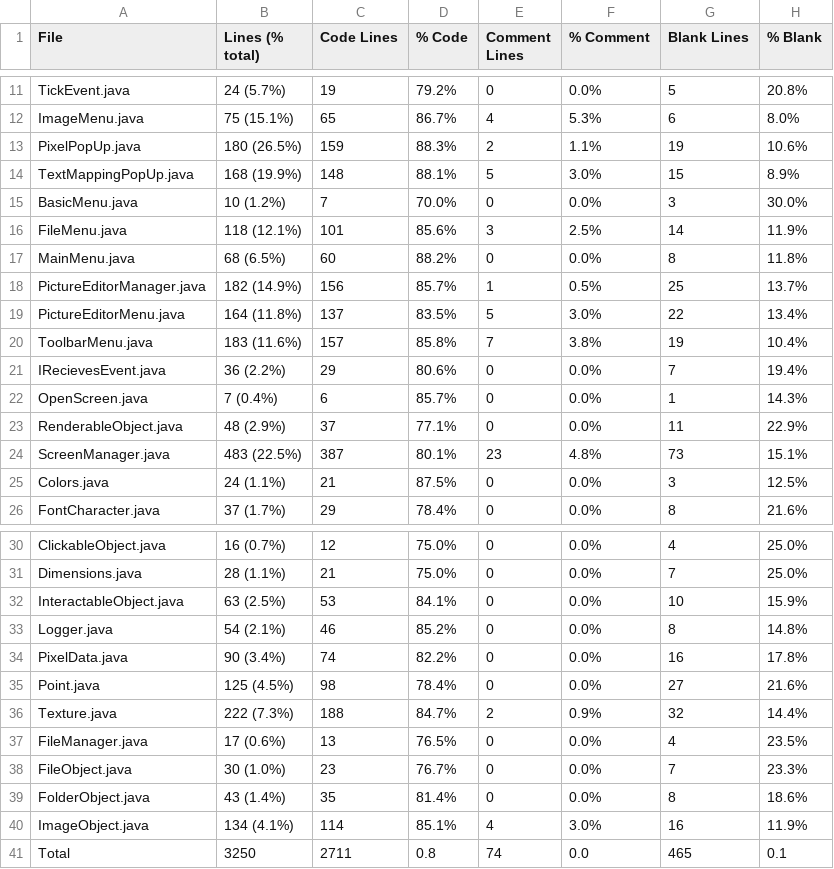
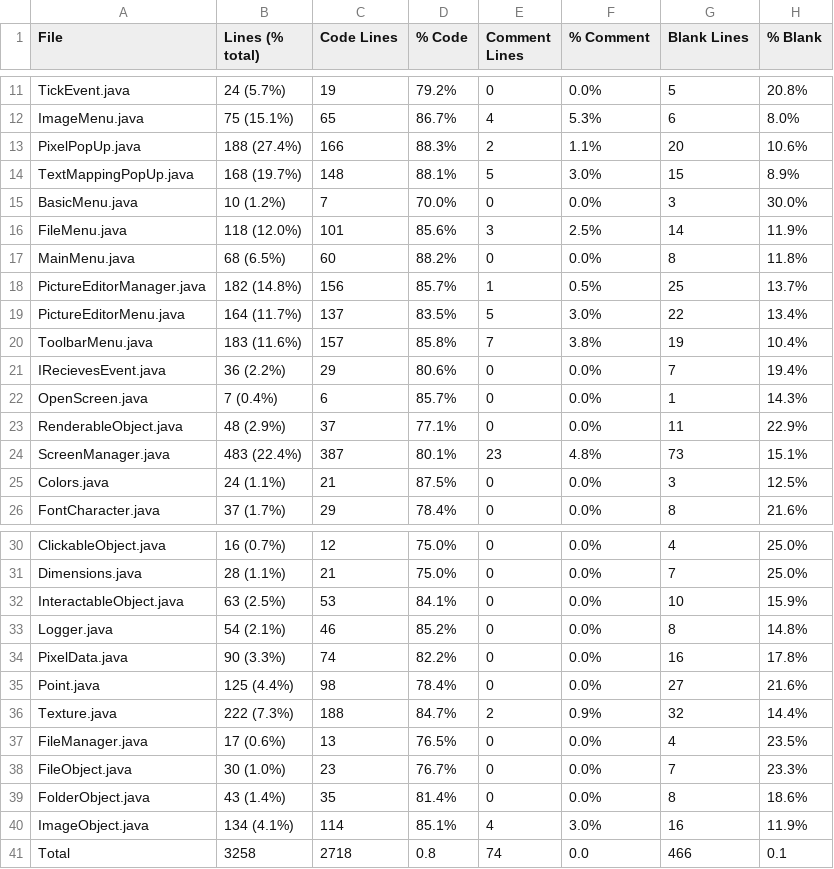
Before and after one commit to jojo2357/Picture-color-replacer, a CSV file: statistic.csv, drawn as a sheet; only a part is shown, gaps mark what is left out.

```diff
--- a/statistic.csv
+++ b/statistic.csv
@@ -12,9 +12,9 @@ TickEvent.java,24 (5.7%),19,79.2%,0,0.0%,5,20.8%
 ImageMenu.java,75 (15.1%),65,86.7%,4,5.3%,6,8.0%
-PixelPopUp.java,180 (26.5%),159,88.3%,2,1.1%,19,10.6%
-TextMappingPopUp.java,168 (19.9%),148,88.1%,5,3.0%,15,8.9%
+PixelPopUp.java,188 (27.4%),166,88.3%,2,1.1%,20,10.6%
+TextMappingPopUp.java,168 (19.7%),148,88.1%,5,3.0%,15,8.9%
 BasicMenu.java,10 (1.2%),7,70.0%,0,0.0%,3,30.0%
-FileMenu.java,118 (12.1%),101,85.6%,3,2.5%,14,11.9%
+FileMenu.java,118 (12.0%),101,85.6%,3,2.5%,14,11.9%
 MainMenu.java,68 (6.5%),60,88.2%,0,0.0%,8,11.8%
-PictureEditorManager.java,182 (14.9%),156,85.7%,1,0.5%,25,13.7%
-PictureEditorMenu.java,164 (11.8%),137,83.5%,5,3.0%,22,13.4%
+PictureEditorManager.java,182 (14.8%),156,85.7%,1,0.5%,25,13.7%
+PictureEditorMenu.java,164 (11.7%),137,83.5%,5,3.0%,22,13.4%
 ToolbarMenu.java,183 (11.6%),157,85.8%,7,3.8%,19,10.4%
@@ -23,3 +23,3 @@ OpenScreen.java,7 (0.4%),6,85.7%,0,0.0%,1,14.3%
 RenderableObject.java,48 (2.9%),37,77.1%,0,0.0%,11,22.9%
-ScreenManager.java,483 (22.5%),387,80.1%,23,4.8%,73,15.1%
+ScreenManager.java,483 (22.4%),387,80.1%,23,4.8%,73,15.1%
 Colors.java,24 (1.1%),21,87.5%,0,0.0%,3,12.5%
@@ -33,4 +33,4 @@ InteractableObject.java,63 (2.5%),53,84.1%,0,0.0%,10,15.9%
 Logger.java,54 (2.1%),46,85.2%,0,0.0%,8,14.8%
-PixelData.java,90 (3.4%),74,82.2%,0,0.0%,16,17.8%
-Point.java,125 (4.5%),98,78.4%,0,0.0%,27,21.6%
+PixelData.java,90 (3.3%),74,82.2%,0,0.0%,16,17.8%
+Point.java,125 (4.4%),98,78.4%,0,0.0%,27,21.6%
 Texture.java,222 (7.3%),188,84.7%,2,0.9%,32,14.4%
@@ -40,2 +40,2 @@ FolderObject.java,43 (1.4%),35,81.4%,0,0.0%,8,18.6%
 ImageObject.java,134 (4.1%),114,85.1%,4,3.0%,16,11.9%
-Total,3250,2711,0.8,74,0.0,465,0.1
+Total,3258,2718,0.8,74,0.0,466,0.1
```
Also changed, not shown: 33 other files.
